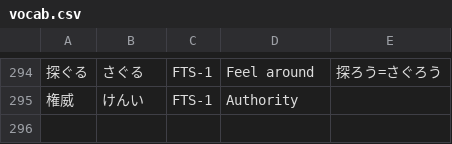
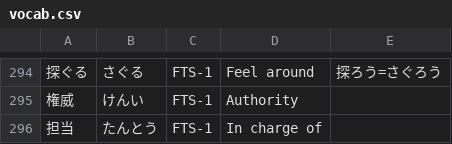
Before and after one commit to mattcarpenter/textbook-annotations, a CSV file: data/vocab.csv, drawn as a sheet; only a part is shown, gaps mark what is left out.

```diff
--- a/data/vocab.csv
+++ b/data/vocab.csv
@@ -296 +296,2 @@
 権威,けんい,FTS-1,Authority,,
+担当,たんとう,FTS-1,In charge of,,
```
Also changed, not shown: 1 other file.
